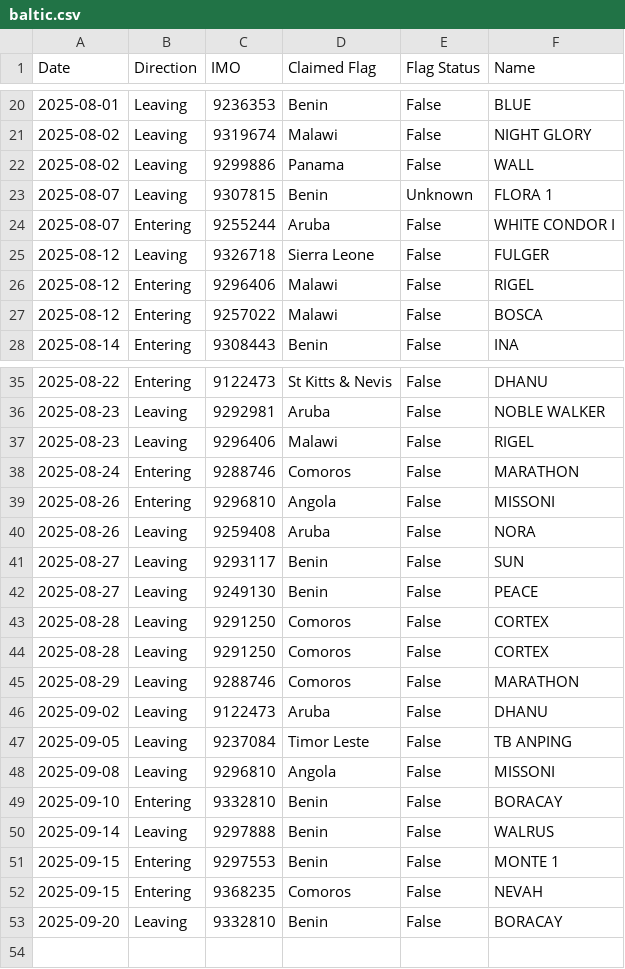
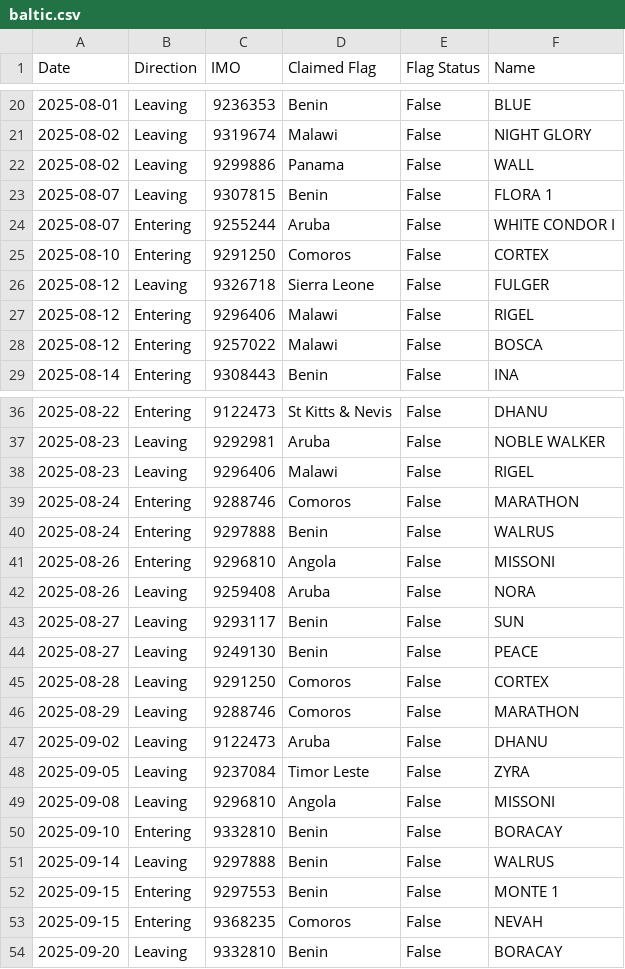
Before and after one commit to christianpanton/transits.sketchy.boats, a CSV file: baltic.csv, drawn as a sheet; only a part is shown, gaps mark what is left out.

Commit message:
QA

```diff
--- a/baltic.csv
+++ b/baltic.csv
@@ -22,4 +22,5 @@ Date,Direction,IMO,Claimed Flag,Flag Status,Name
 2025-08-02,Leaving,9299886,Panama,False,WALL
-2025-08-07,Leaving,9307815,Benin,Unknown,FLORA 1
+2025-08-07,Leaving,9307815,Benin,False,FLORA 1
 2025-08-07,Entering,9255244,Aruba,False,WHITE CONDOR I
+2025-08-10,Entering,9291250,Comoros,False,CORTEX
 2025-08-12,Leaving,9326718,Sierra Leone,False,FULGER
@@ -38,2 +39,3 @@ Date,Direction,IMO,Claimed Flag,Flag Status,Name
 2025-08-24,Entering,9288746,Comoros,False,MARATHON
+2025-08-24,Entering,9297888,Benin,False,WALRUS
 2025-08-26,Entering,9296810,Angola,False,MISSONI
@@ -43,6 +45,5 @@ Date,Direction,IMO,Claimed Flag,Flag Status,Name
 2025-08-28,Leaving,9291250,Comoros,False,CORTEX
-2025-08-28,Leaving,9291250,Comoros,False,CORTEX
 2025-08-29,Leaving,9288746,Comoros,False,MARATHON
 2025-09-02,Leaving,9122473,Aruba,False,DHANU
-2025-09-05,Leaving,9237084,Timor Leste,False,TB ANPING
+2025-09-05,Leaving,9237084,Timor Leste,False,ZYRA
 2025-09-08,Leaving,9296810,Angola,False,MISSONI
```
